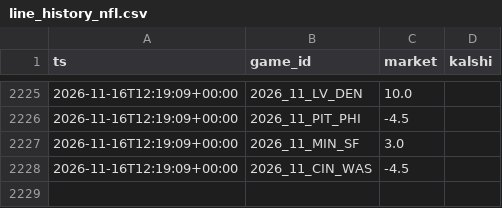
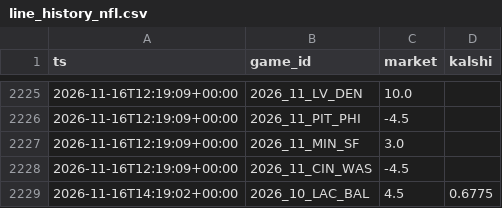
Before and after one commit to dylankelly0233-hoops/alphapoint-dashboards, a CSV file: line_history_nfl.csv, drawn as a sheet; only a part is shown, gaps mark what is left out; the diff names each change by its address in the sheet, - before the commit and + after, or states it on an @@ line.

```diff
--- a/line_history_nfl.csv
+++ b/line_history_nfl.csv
+row 2229: 2026-11-16T14:19:02+00:00 | 2026_10_LAC_BAL | 4.5 | 0.6775
```
Also changed, not shown: projections_cbb.csv, projections_cfb.csv, 4 other files.
